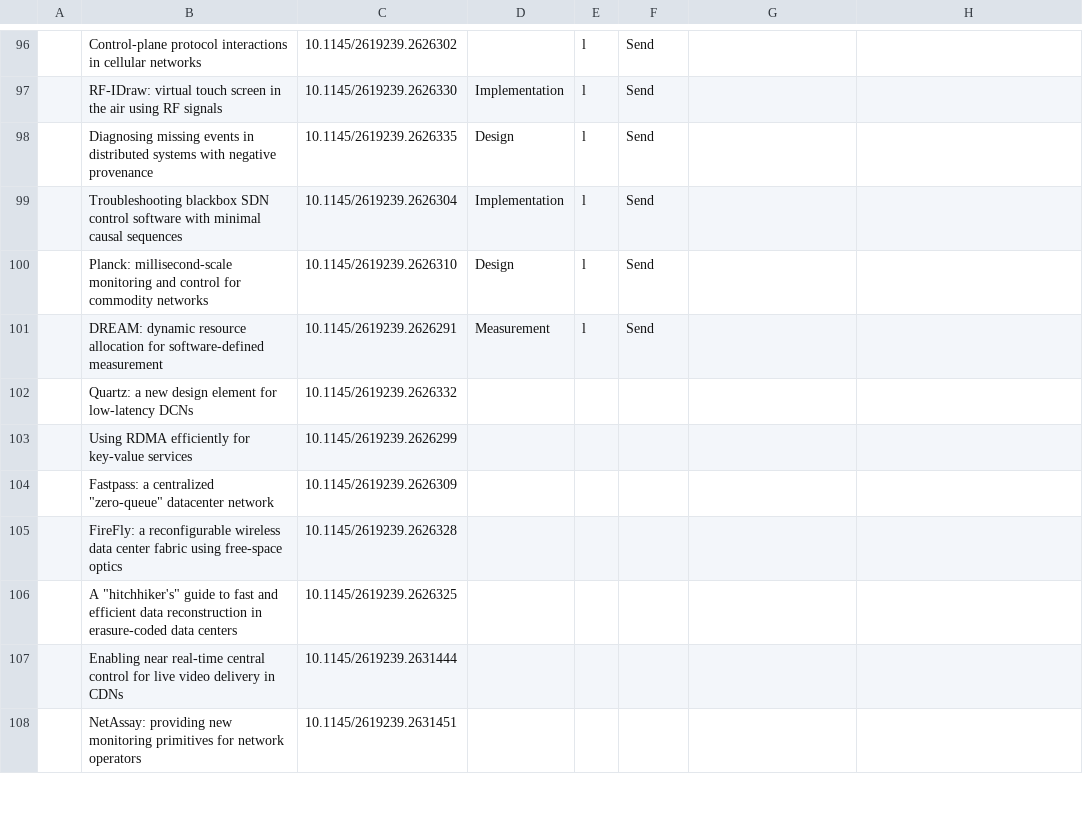
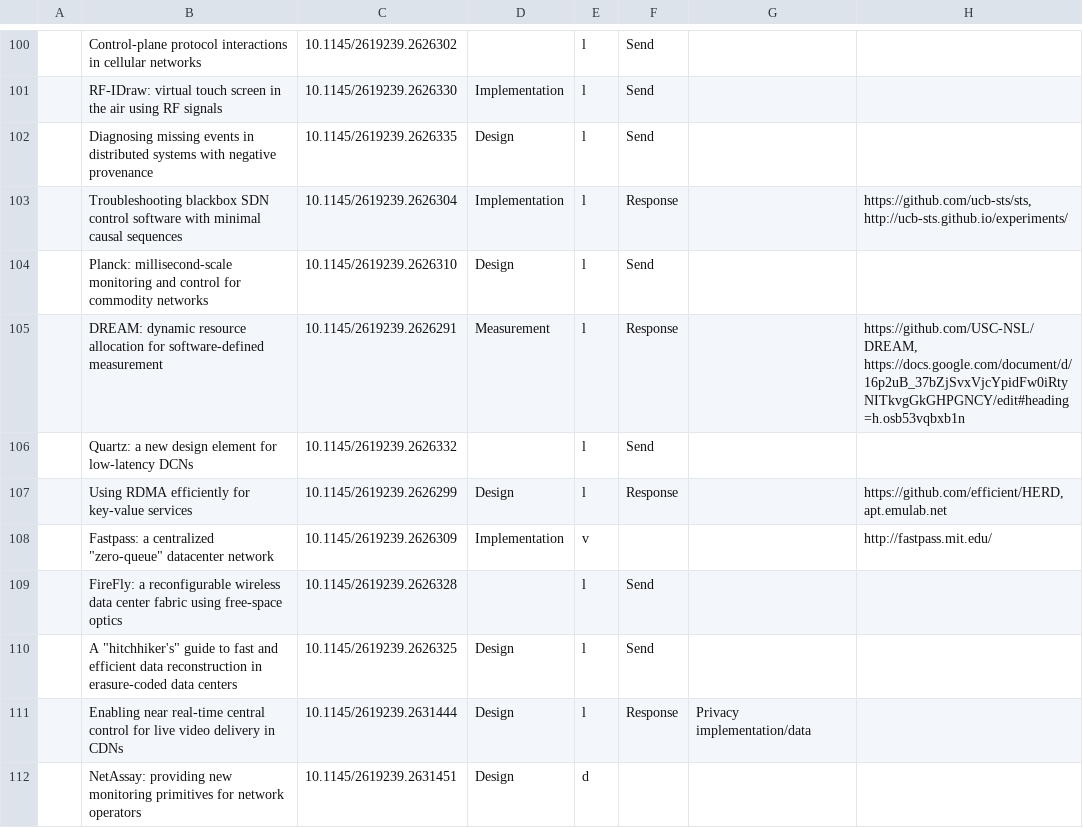
Before and after one commit to Nhoutain/Reproducibility, a CSV file: Analysis.csv, drawn as a sheet; only a part is shown, gaps mark what is left out; addresses are those after the commit; the diff covers the shown part only; the diff names each change by its address in the sheet, - before the commit and + after, or states it on an @@ line.

```diff
--- a/Analysis.csv
+++ b/Analysis.csv
-F103: Send
+F103: Response
-H103: (empty)
+H103: https://github.com/ucb-sts/sts, http://ucb-sts.github.io/experiments/
-F105: Send
+F105: Response
-H105: (empty)
+H105: https://github.com/USC-NSL/DREAM, https://docs.google.com/document/d/16p2uB_37bZjSvxVjcYpidFw0iRtyNITkvgGkGHPGNCY/edit#heading=h.osb53vqbxb1n
-E106:E107: (empty)
+E106:E107: l
-F106: (empty)
+F106: Send
-D107: (empty)
+D107: Design
-F107: (empty)
+F107: Response
-H107: (empty)
+H107: https://github.com/efficient/HERD, apt.emulab.net
-D108: (empty)
+D108: Implementation
-E108: (empty)
+E108: v
-H108: (empty)
+H108: http://fastpass.mit.edu/
-E109:E111: (empty)
+E109:E111: l
-F109:F110: (empty)
+F109:F110: Send
-D110:D112: (empty)
+D110:D112: Design
-F111: (empty)
+F111: Response
-G111: (empty)
+G111: Privacy implementation/data
-E112: (empty)
+E112: d
```
Also changed, not shown: 5 added rows, 1 removed row and 143 edited cells elsewhere in this file, 1 other file.
